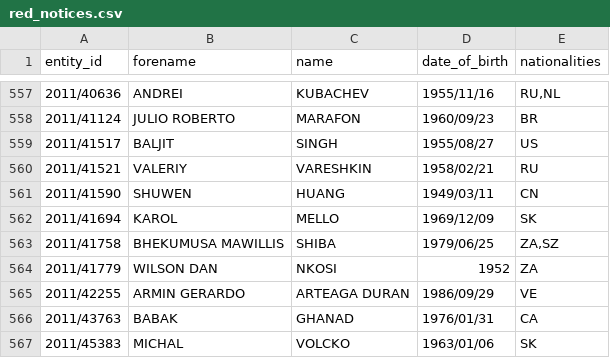
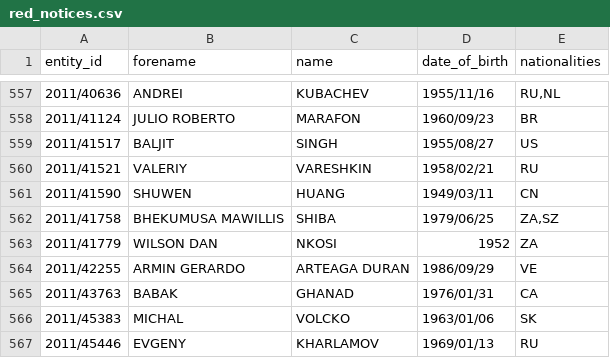
Before and after one commit to tmctmt/interpol-changes, a CSV file: red_notices.csv, drawn as a sheet; only a part is shown, gaps mark what is left out; the shorter side is filled out with more unchanged rows; the diff names each change by its address in the sheet, - before the commit and + after, or states it on an @@ line.

```diff
--- a/red_notices.csv
+++ b/red_notices.csv
-row 562: 2011/41694 | KAROL | MELLO | 1969/12/09 | SK
```
